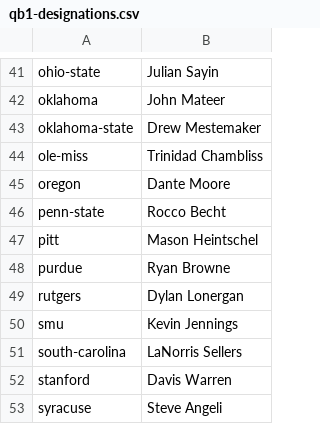
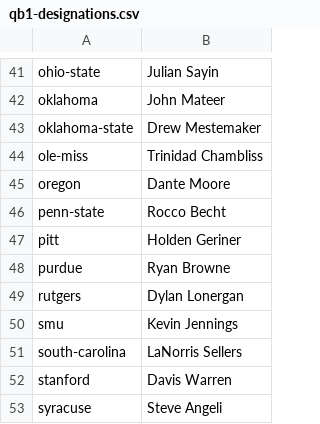
Before and after one commit to LawrenceCirillo/CFBMoney, a CSV file: data/payroll-inputs/qb1-designations.csv, drawn as a sheet; only a part is shown, gaps mark what is left out.

```diff
--- a/data/payroll-inputs/qb1-designations.csv
+++ b/data/payroll-inputs/qb1-designations.csv
@@ -46,3 +46,3 @@ oregon,Dante Moore
 penn-state,Rocco Becht
-pitt,Mason Heintschel
+pitt,Holden Geriner
 purdue,Ryan Browne
```
Also changed, not shown: data/ap-poll-2026.csv, 14 other files.
